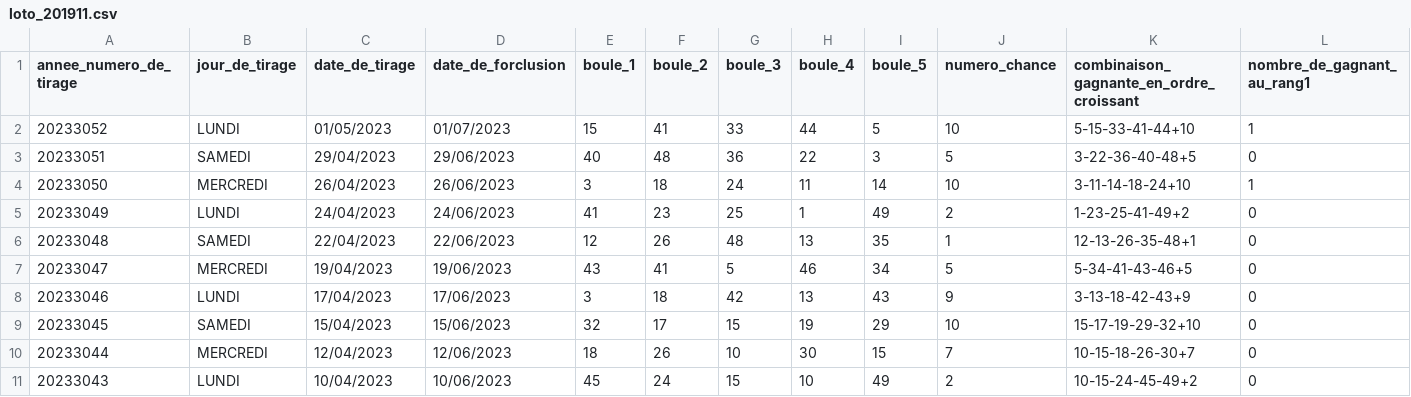
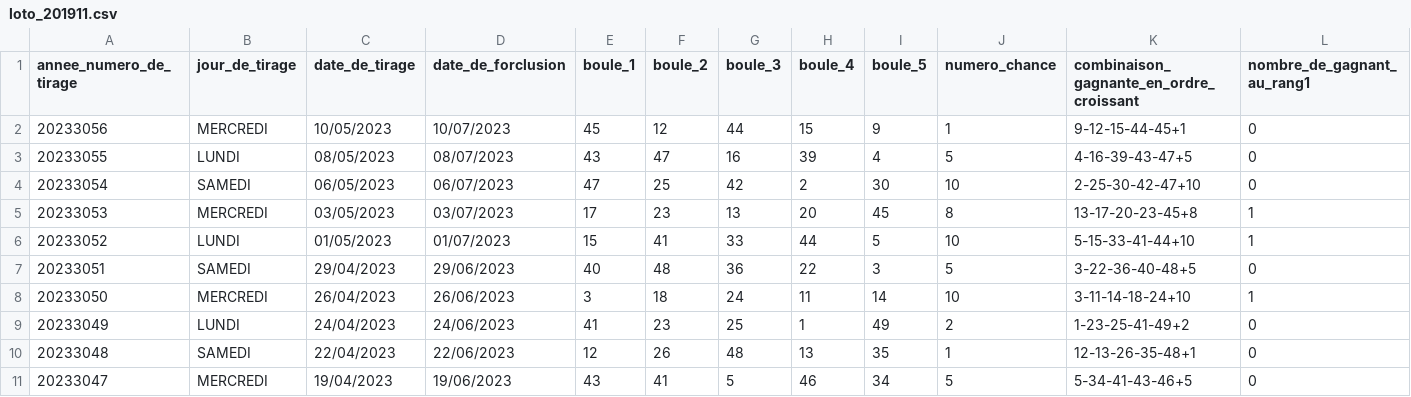
Before and after one commit to rdje/fdj, a CSV file: loto/csv/loto_201911.csv, drawn as a sheet; only a part is shown; the shorter side is filled out with more unchanged rows; rows hold the shown columns only; the diff names each change by its address in the sheet, - before the commit and + after, or states it on an @@ line.

```diff
--- a/loto/csv/loto_201911.csv
+++ b/loto/csv/loto_201911.csv
+row 2: 20233056 | MERCREDI | 10/05/2023 | 10/07/2023 | 45 | 12 | 44 | 15 | 9 | 1 | 9-12-15-44-45+1 | 0
+row 3: 20233055 | LUNDI | 08/05/2023 | 08/07/2023 | 43 | 47 | 16 | 39 | 4 | 5 | 4-16-39-43-47+5 | 0
+row 4: 20233054 | SAMEDI | 06/05/2023 | 06/07/2023 | 47 | 25 | 42 | 2 | 30 | 10 | 2-25-30-42-47+10 | 0
+row 5: 20233053 | MERCREDI | 03/05/2023 | 03/07/2023 | 17 | 23 | 13 | 20 | 45 | 8 | 13-17-20-23-45+8 | 1
```
Also changed, not shown: euromillion/csv/euromillions_202002.csv, euromillion/euromillion.csv, 4 other files.
